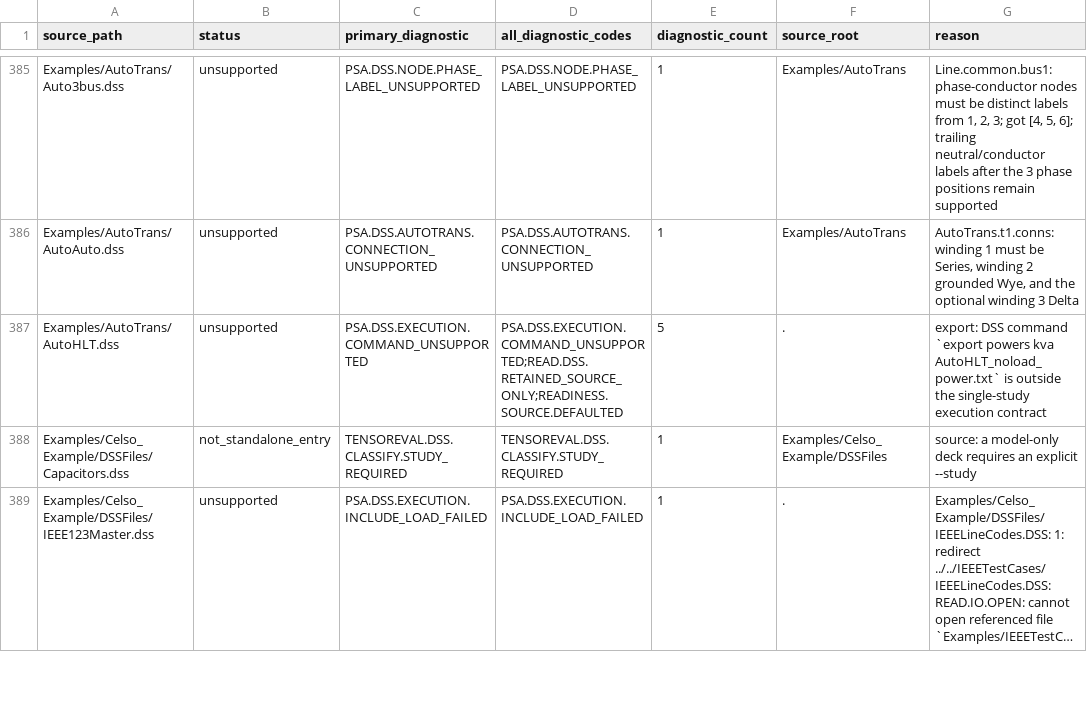
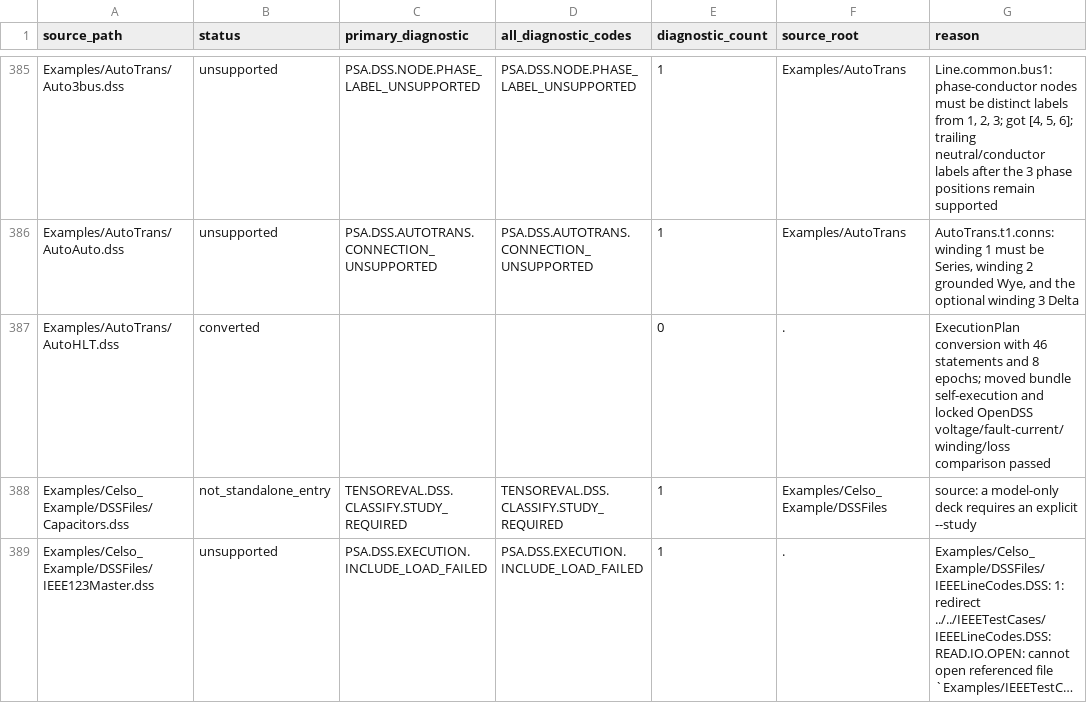
Before and after one commit to shufengdong/sparrowzz, a CSV file: dss/rssbundle/conversion_report.csv, drawn as a sheet; only a part is shown, gaps mark what is left out; long unchanged cells end in ….

Commit message:
docs(rssbundle): record autohlt validation

```diff
--- a/dss/rssbundle/conversion_report.csv
+++ b/dss/rssbundle/conversion_report.csv
@@ -386,3 +386,3 @@ Examples/AutoTrans/Auto3bus.dss,unsupported,PSA.DSS.NODE.PHASE_LABEL_UNSUPPORTED
 Examples/AutoTrans/AutoAuto.dss,unsupported,PSA.DSS.AUTOTRANS.CONNECTION_UNSUPPORTED,PSA.DSS.AUTOTRANS.CONNECTION_UNSUPPORTED,1,Examples/AutoTrans,"AutoTrans.t1.conns: winding 1 must be Series, winding 2 grounded Wye, and the optional winding 3 Delta"
-Examples/AutoTrans/AutoHLT.dss,unsupported,PSA.DSS.EXECUTION.COMMAND_UNSUPPORTED,PSA.DSS.EXECUTION.COMMAND_UNSUPPORTED;READ.DSS.RETAINED_SOURCE_ONLY;READINESS.SOURCE.DEFAULTED,5,.,export: DSS command `export powers kva AutoHLT_noload_power.txt` is outside the single-study execution contract
+Examples/AutoTrans/AutoHLT.dss,converted,,,0,.,"ExecutionPlan conversion with 46 statements and 8 epochs; moved bundle self-execution and locked OpenDSS voltage/fault-current/winding/loss comparison passed"
 Examples/Celso_Example/DSSFiles/Capacitors.dss,not_standalone_entry,TENSOREVAL.DSS.CLASSIFY.STUDY_REQUIRED,TENSOREVAL.DSS.CLASSIFY.STUDY_REQUIRED,1,Examples/Celso_Example/DSSFiles,source: a model-only deck requires an explicit --study
```
Also changed, not shown: 2 other files.
